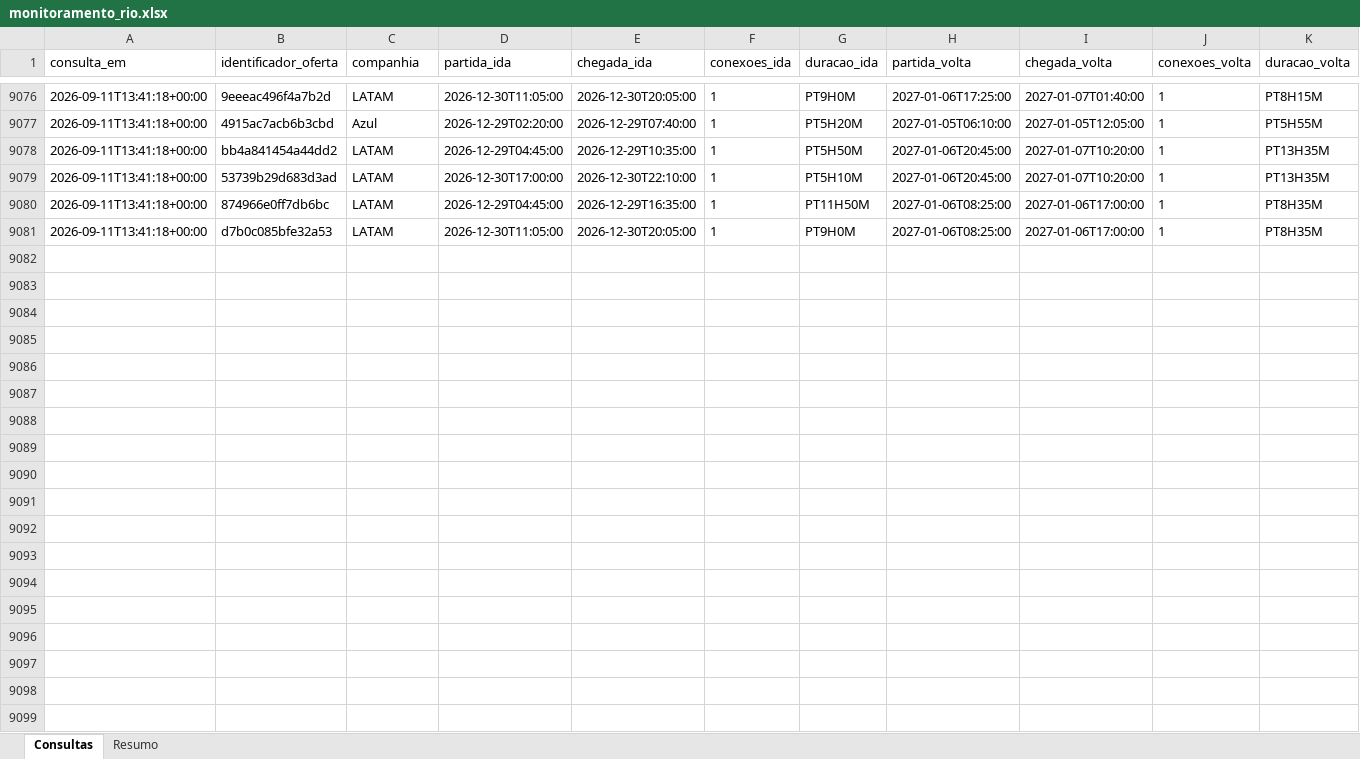
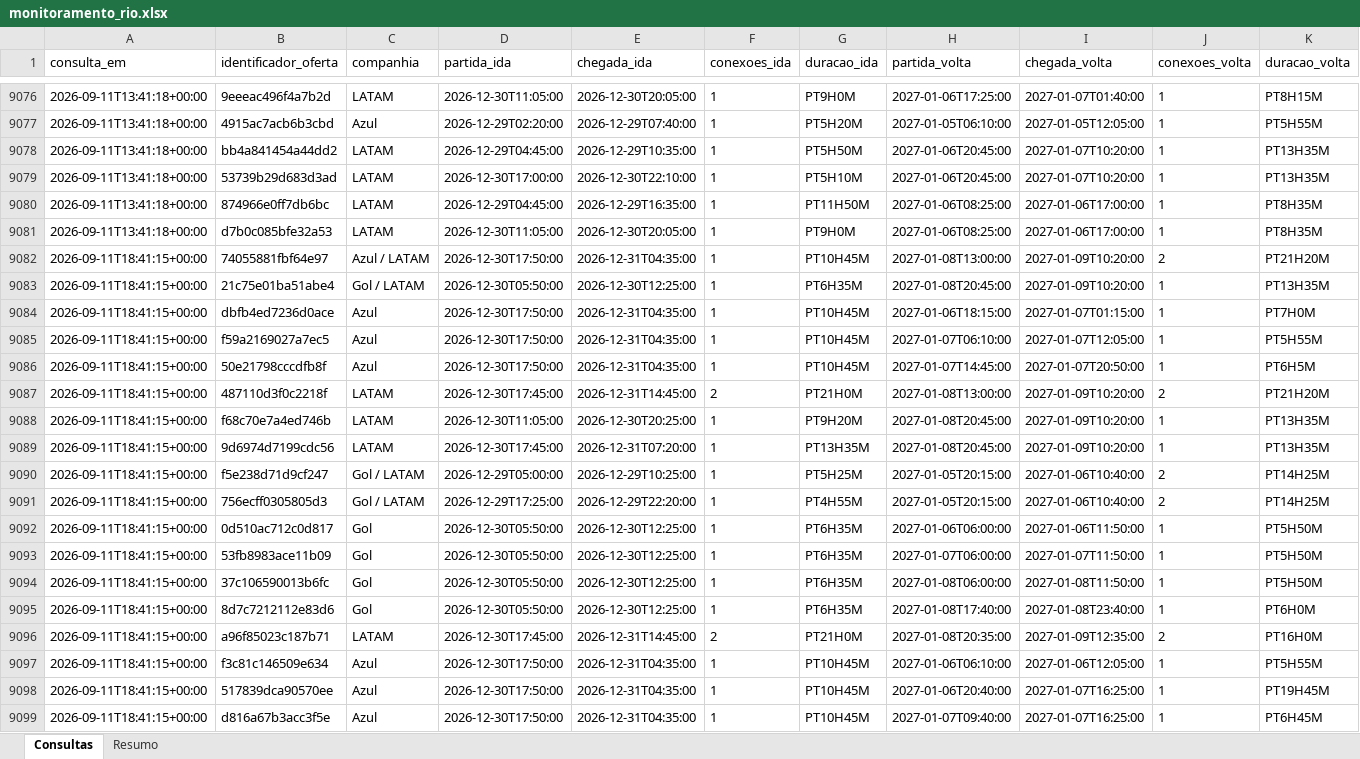
Before and after one commit to asouzaa/monitora-voos, an Excel workbook: docs/monitoramento_rio.xlsx, sheet Consultas, drawn as a sheet; only a part is shown, gaps mark what is left out; values as stored, in another font and other column widths than the file's, no borders; rows hold the shown columns only; the diff covers the shown part only; the diff names each change by its address in the sheet, - before the commit and + after, or states it on an @@ line.

```diff
--- a/docs/monitoramento_rio.xlsx (sheet Consultas)
+++ b/docs/monitoramento_rio.xlsx (sheet Consultas)
+row 9082: 2026-09-11T18:41:15+00:00 | 74055881fbf64e97 | Azul / LATAM | 2026-12-30T17:50:00 | 2026-12-31T04:35:00 | 1 | PT10H45M | 2027-01-08T13:00:00 | 2027-01-09T10:20:00 | 2 | PT21H20M
+row 9083: 2026-09-11T18:41:15+00:00 | 21c75e01ba51abe4 | Gol / LATAM | 2026-12-30T05:50:00 | 2026-12-30T12:25:00 | 1 | PT6H35M | 2027-01-08T20:45:00 | 2027-01-09T10:20:00 | 1 | PT13H35M
+row 9084: 2026-09-11T18:41:15+00:00 | dbfb4ed7236d0ace | Azul | 2026-12-30T17:50:00 | 2026-12-31T04:35:00 | 1 | PT10H45M | 2027-01-06T18:15:00 | 2027-01-07T01:15:00 | 1 | PT7H0M
+row 9085: 2026-09-11T18:41:15+00:00 | f59a2169027a7ec5 | Azul | 2026-12-30T17:50:00 | 2026-12-31T04:35:00 | 1 | PT10H45M | 2027-01-07T06:10:00 | 2027-01-07T12:05:00 | 1 | PT5H55M
+row 9086: 2026-09-11T18:41:15+00:00 | 50e21798cccdfb8f | Azul | 2026-12-30T17:50:00 | 2026-12-31T04:35:00 | 1 | PT10H45M | 2027-01-07T14:45:00 | 2027-01-07T20:50:00 | 1 | PT6H5M
+row 9087: 2026-09-11T18:41:15+00:00 | 487110d3f0c2218f | LATAM | 2026-12-30T17:45:00 | 2026-12-31T14:45:00 | 2 | PT21H0M | 2027-01-08T13:00:00 | 2027-01-09T10:20:00 | 2 | PT21H20M
+row 9088: 2026-09-11T18:41:15+00:00 | f68c70e7a4ed746b | LATAM | 2026-12-30T11:05:00 | 2026-12-30T20:25:00 | 1 | PT9H20M | 2027-01-08T20:45:00 | 2027-01-09T10:20:00 | 1 | PT13H35M
+row 9089: 2026-09-11T18:41:15+00:00 | 9d6974d7199cdc56 | LATAM | 2026-12-30T17:45:00 | 2026-12-31T07:20:00 | 1 | PT13H35M | 2027-01-08T20:45:00 | 2027-01-09T10:20:00 | 1 | PT13H35M
+row 9090: 2026-09-11T18:41:15+00:00 | f5e238d71d9cf247 | Gol / LATAM | 2026-12-29T05:00:00 | 2026-12-29T10:25:00 | 1 | PT5H25M | 2027-01-05T20:15:00 | 2027-01-06T10:40:00 | 2 | PT14H25M
+row 9091: 2026-09-11T18:41:15+00:00 | 756ecff0305805d3 | Gol / LATAM | 2026-12-29T17:25:00 | 2026-12-29T22:20:00 | 1 | PT4H55M | 2027-01-05T20:15:00 | 2027-01-06T10:40:00 | 2 | PT14H25M
+row 9092: 2026-09-11T18:41:15+00:00 | 0d510ac712c0d817 | Gol | 2026-12-30T05:50:00 | 2026-12-30T12:25:00 | 1 | PT6H35M | 2027-01-06T06:00:00 | 2027-01-06T11:50:00 | 1 | PT5H50M
+row 9093: 2026-09-11T18:41:15+00:00 | 53fb8983ace11b09 | Gol | 2026-12-30T05:50:00 | 2026-12-30T12:25:00 | 1 | PT6H35M | 2027-01-07T06:00:00 | 2027-01-07T11:50:00 | 1 | PT5H50M
+row 9094: 2026-09-11T18:41:15+00:00 | 37c106590013b6fc | Gol | 2026-12-30T05:50:00 | 2026-12-30T12:25:00 | 1 | PT6H35M | 2027-01-08T06:00:00 | 2027-01-08T11:50:00 | 1 | PT5H50M
+row 9095: 2026-09-11T18:41:15+00:00 | 8d7c7212112e83d6 | Gol | 2026-12-30T05:50:00 | 2026-12-30T12:25:00 | 1 | PT6H35M | 2027-01-08T17:40:00 | 2027-01-08T23:40:00 | 1 | PT6H0M
+row 9096: 2026-09-11T18:41:15+00:00 | a96f85023c187b71 | LATAM | 2026-12-30T17:45:00 | 2026-12-31T14:45:00 | 2 | PT21H0M | 2027-01-08T20:35:00 | 2027-01-09T12:35:00 | 2 | PT16H0M
+row 9097: 2026-09-11T18:41:15+00:00 | f3c81c146509e634 | Azul | 2026-12-30T17:50:00 | 2026-12-31T04:35:00 | 1 | PT10H45M | 2027-01-06T06:10:00 | 2027-01-06T12:05:00 | 1 | PT5H55M
+row 9098: 2026-09-11T18:41:15+00:00 | 517839dca90570ee | Azul | 2026-12-30T17:50:00 | 2026-12-31T04:35:00 | 1 | PT10H45M | 2027-01-06T20:40:00 | 2027-01-07T16:25:00 | 1 | PT19H45M
+row 9099: 2026-09-11T18:41:15+00:00 | d816a67b3acc3f5e | Azul | 2026-12-30T17:50:00 | 2026-12-31T04:35:00 | 1 | PT10H45M | 2027-01-07T09:40:00 | 2027-01-07T16:25:00 | 1 | PT6H45M
```
Also changed, not shown: 102 added rows elsewhere in this sheet, sheet Resumo, docs/monitoramento_fortaleza.xlsx, docs/monitoramento_joao_pessoa.xlsx, 9 other files.
